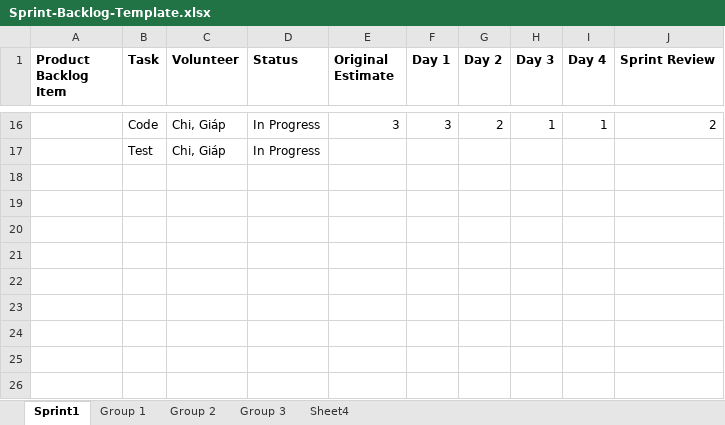
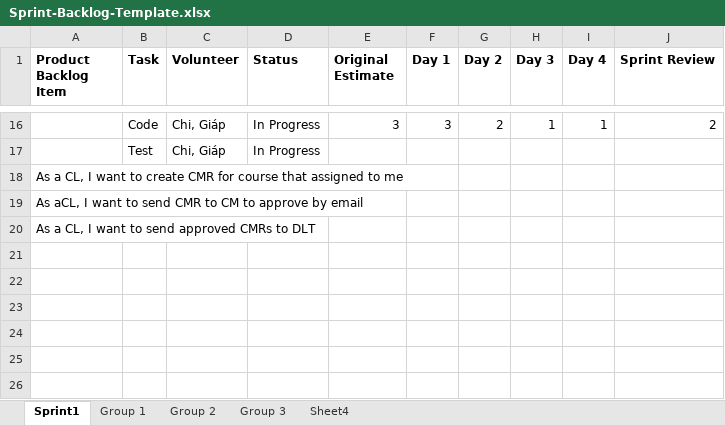
Before and after one commit to CW1640Group5/CMR_Management, an Excel workbook: Sprint-Backlog-Template.xlsx, sheet Sprint1, drawn as a sheet; only a part is shown, gaps mark what is left out; values as stored, in another font and other column widths than the file's, no borders; charts and pictures not drawn; the diff names each change by its address in the sheet, - before the commit and + after, or states it on an @@ line.

Commit message:
backlog

```diff
--- a/Sprint-Backlog-Template.xlsx (sheet Sprint1)
+++ b/Sprint-Backlog-Template.xlsx (sheet Sprint1)
-A18 (Product Backlog Item): (empty)
+A18 (Product Backlog Item): As a CL, I want to create CMR for course that assigned to me
-A19 (Product Backlog Item): (empty)
+A19 (Product Backlog Item): As aCL, I want to send CMR to CM to approve by email
-A20 (Product Backlog Item): (empty)
+A20 (Product Backlog Item): As a CL, I want to send approved CMRs to DLT
```
Also changed, not shown: charts or pictures.
